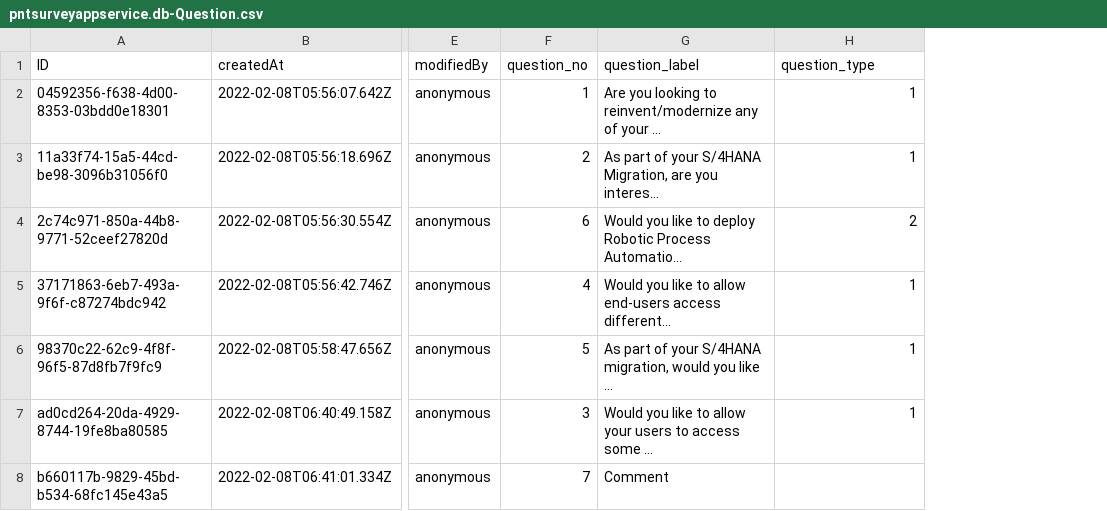
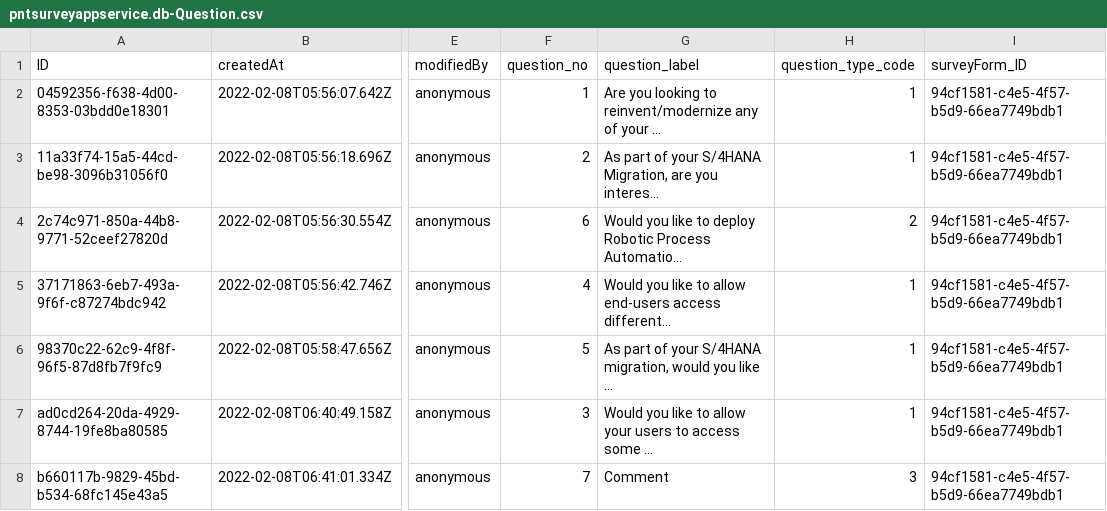
Before and after one commit to i065029/pnt_survey_forms, a CSV file: pntsurveyapp/db/data/pntsurveyappservice.db-Question.csv, drawn as a sheet; only a part is shown, gaps mark what is left out; the diff names each change by its address in the sheet, - before the commit and + after, or states it on an @@ line.

```diff
--- a/pntsurveyapp/db/data/pntsurveyappservice.db-Question.csv
+++ b/pntsurveyapp/db/data/pntsurveyappservice.db-Question.csv
+column I (surveyForm_ID), rows 2-8: all 94cf1581-c4e5-4f57-b5d9-66ea7749bdb1
-H1: question_type
+H1: question_type_code
-H8 (question_type_code): (empty)
+H8 (question_type_code): 3
```
Also changed, not shown: pntsurveyapp/db/data/pntsurveyappservice.db-Option.csv, pntsurveyapp/db/data/pntsurveyappservice.db-Region.csv, 14 other files.
